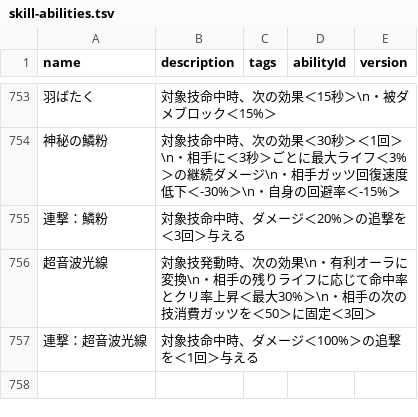
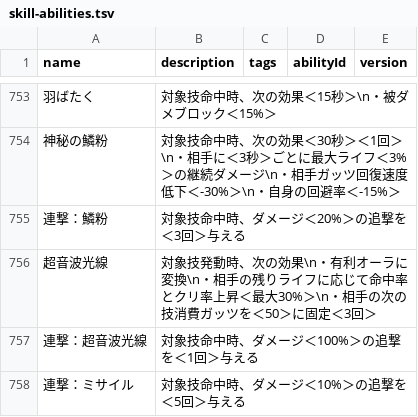
Before and after one commit to oginginlmftv2/line-monster-farm, a TSV file: src/data/_source/skill-abilities.tsv, drawn as a sheet; only a part is shown, gaps mark what is left out; the diff names each change by its address in the sheet, - before the commit and + after, or states it on an @@ line.

```diff
--- a/src/data/_source/skill-abilities.tsv
+++ b/src/data/_source/skill-abilities.tsv
+row 758: 連撃：ミサイル | 対象技命中時、ダメージ＜10%＞の追撃を＜5回＞与える
```
Also changed, not shown: src/data/_source/skills-gujira.tsv, 25 other files.
